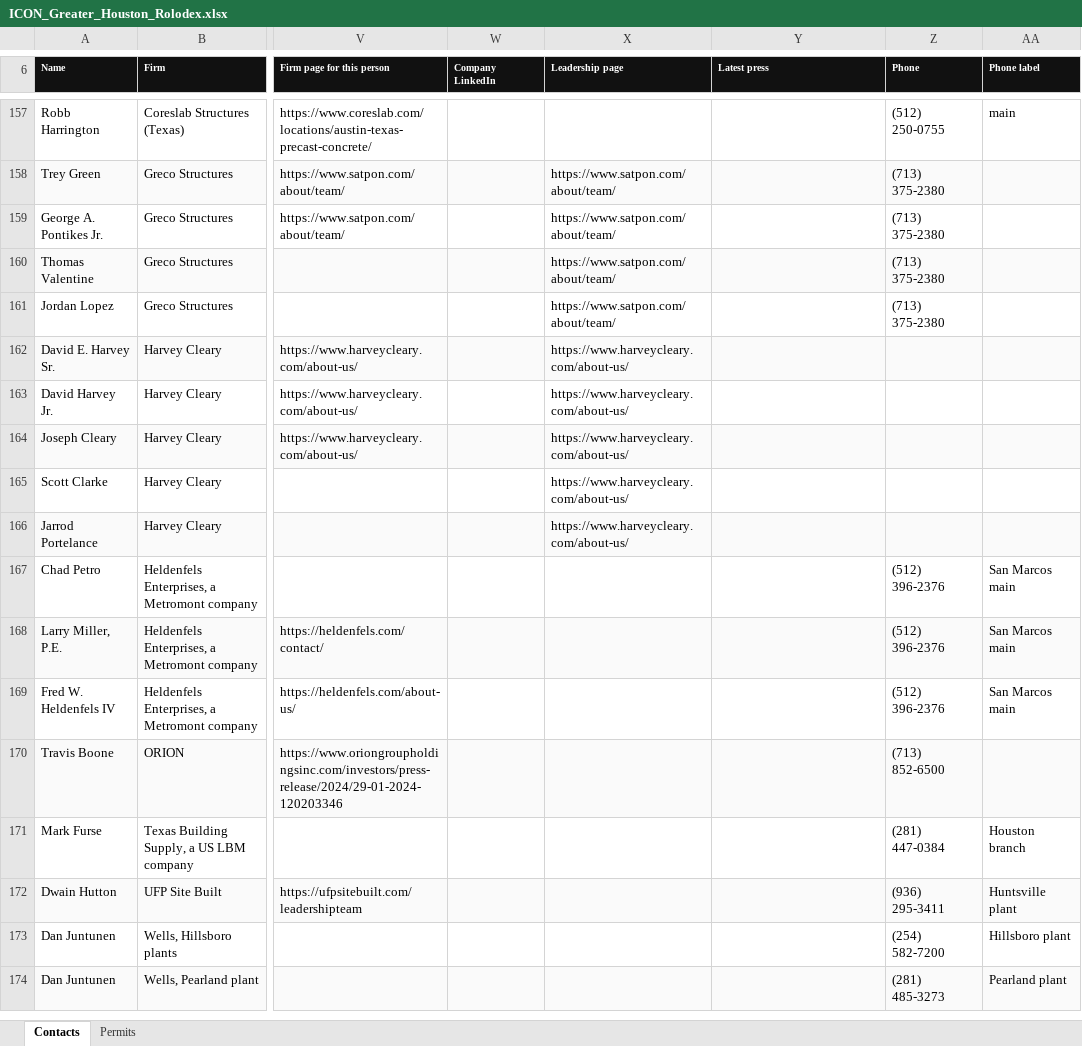
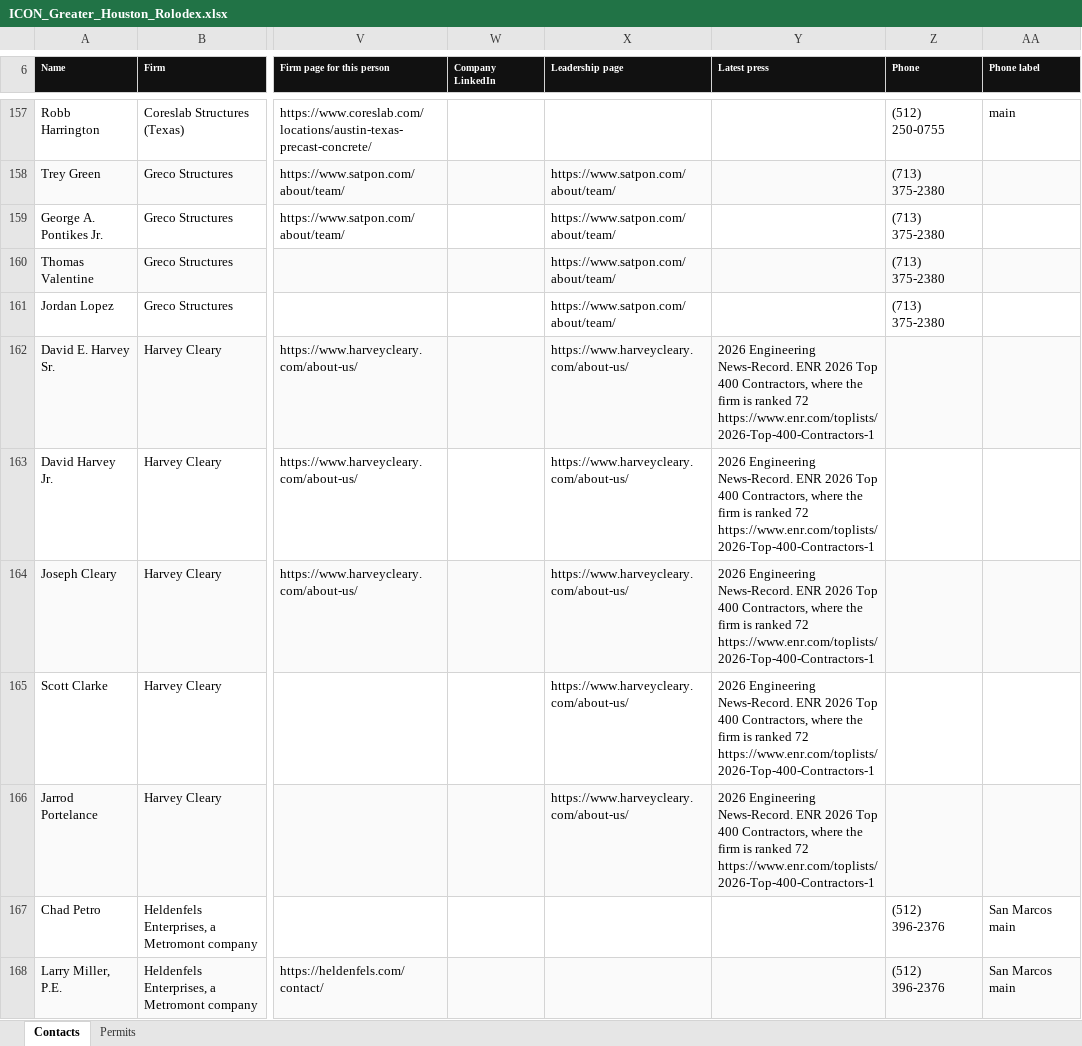
Before and after one commit to ibarzabalhec/houston-3d-rolodex, an Excel workbook: docs/ICON_Greater_Houston_Rolodex.xlsx, sheet Contacts, drawn as a sheet; only a part is shown, gaps mark what is left out; the shorter side is filled out with more unchanged rows; values as stored, in another font and other column widths than the file's, no borders; the diff names each change by its address in the sheet, - before the commit and + after, or states it on an @@ line.

```diff
--- a/docs/ICON_Greater_Houston_Rolodex.xlsx (sheet Contacts)
+++ b/docs/ICON_Greater_Houston_Rolodex.xlsx (sheet Contacts)
-Y162:Y166 (Latest press): (empty)
+Y162:Y166 (Latest press): 2026 Engineering News-Record. ENR 2026 Top 400 Contractors, where the firm is ranked 72 https://www.enr.com/toplists/2026-Top-400-Contractors-1
```
Also changed, not shown: docs/DFW_Rolodex.xlsx, 9 other files.
